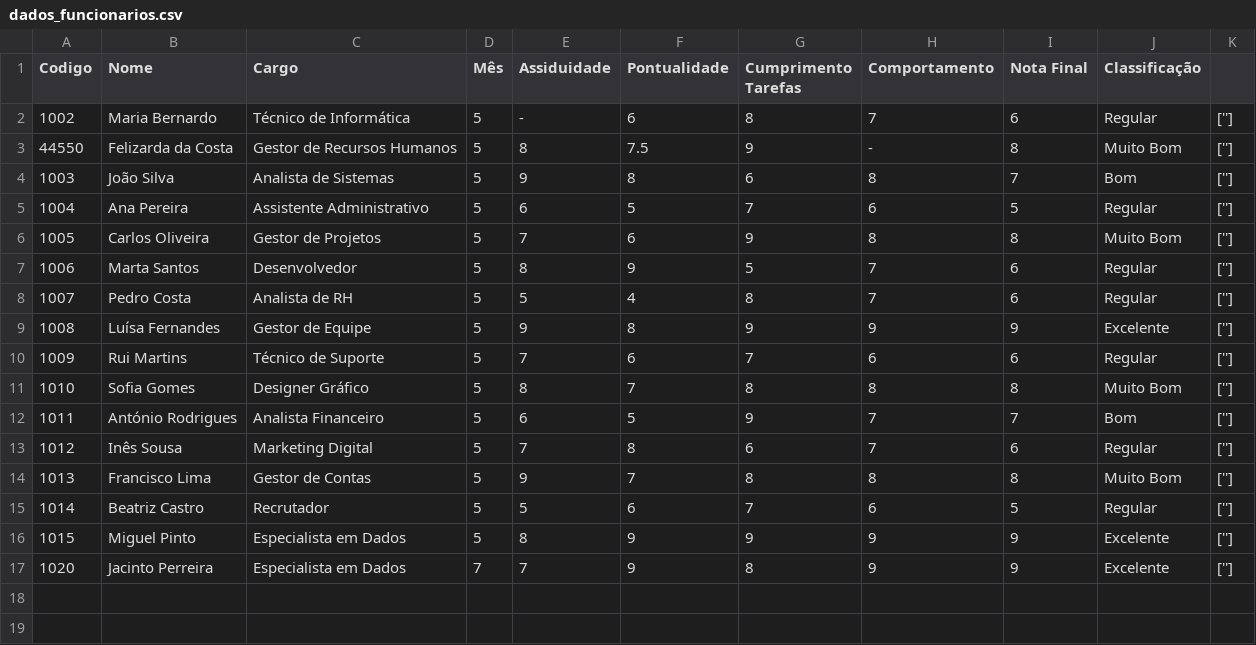
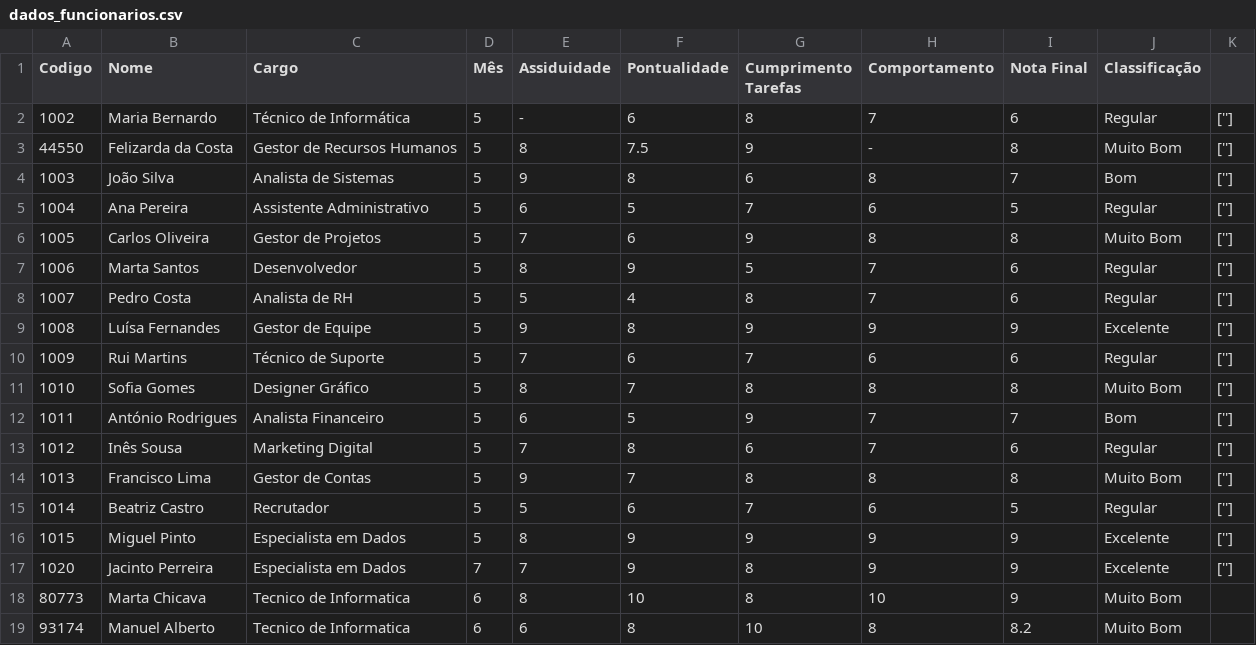
Before and after one commit to Jacinto011/API-Modelo-IA, a CSV file: static/dados_funcionarios.csv, drawn as a sheet.

```diff
--- a/static/dados_funcionarios.csv
+++ b/static/dados_funcionarios.csv
@@ -17 +17,3 @@ Codigo,Nome,Cargo,Mês,Assiduidade,Pontualidade,Cumprimento Tarefas,Comportament
 1020,Jacinto Perreira,Especialista em Dados,7,7,9,8,9,9,Excelente,['']
+80773,Marta Chicava,Tecnico de Informatica,6,8,10,8,10,9,Muito Bom,
+93174,Manuel Alberto,Tecnico de Informatica,6,6,8,10,8,8.2,Muito Bom,
```
Also changed, not shown: 7 other files.
